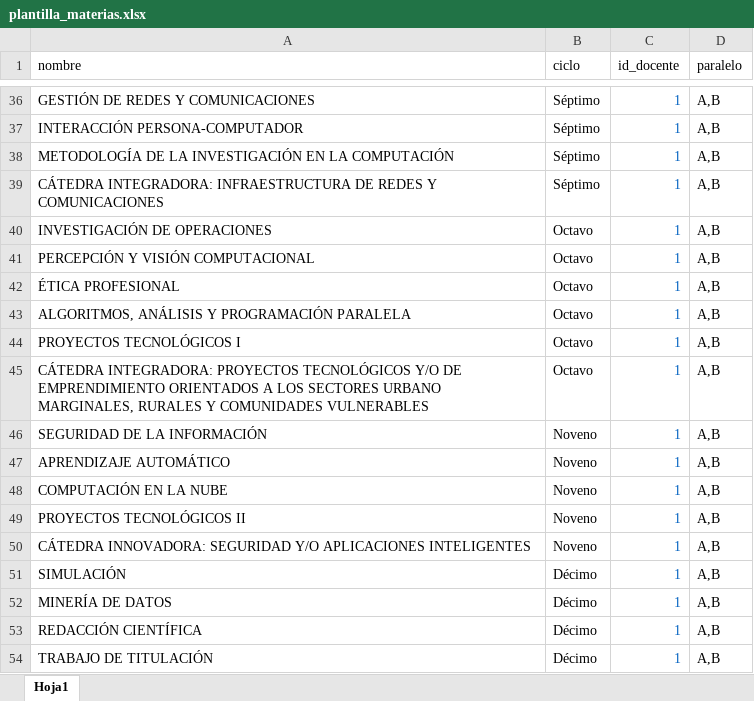
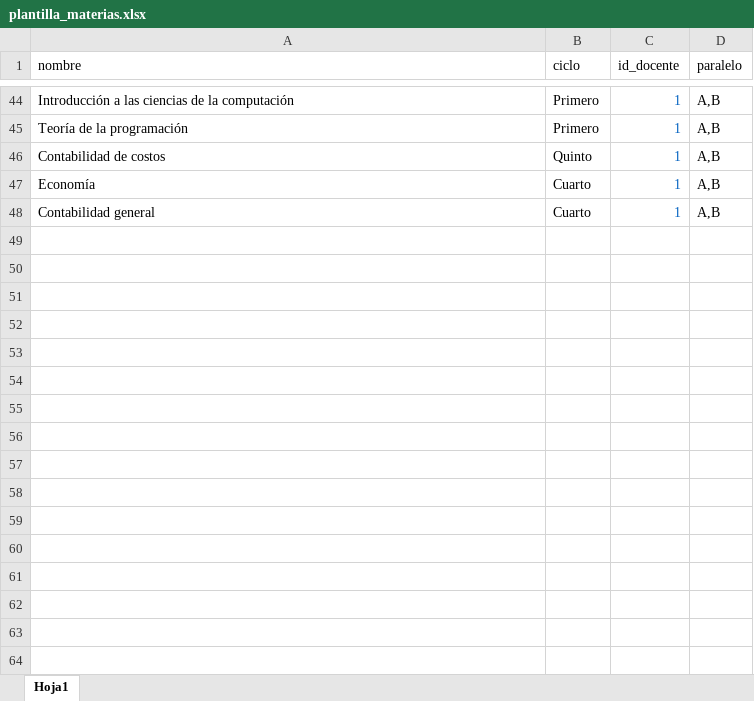
Before and after one commit to sc8795/Proyecto-TT-c-digo-, an Excel workbook: sgtcis/storage/archivos/plantilla_materias.xlsx, sheet Hoja1, drawn as a sheet; only a part is shown, gaps mark what is left out; values as stored, in another font and other column widths than the file's, no borders; removed rows and columns are numbered as before the commit, all else as after; the diff covers the shown part only; the diff names each change by its address in the sheet, - before the commit and + after, or states it on an @@ line.

```diff
--- a/sgtcis/storage/archivos/plantilla_materias.xlsx (sheet Hoja1)
+++ b/sgtcis/storage/archivos/plantilla_materias.xlsx (sheet Hoja1)
-A44 (nombre): GESTIÓN DE REDES Y COMUNICACIONES
+A44 (nombre): Introducción a las ciencias de la computación
-B44 (ciclo): Séptimo
+B44 (ciclo): Primero
-row 37: INTERACCIÓN PERSONA-COMPUTADOR | Séptimo | 1 | A,B
-A45 (nombre): METODOLOGÍA DE LA INVESTIGACIÓN EN LA COMPUTACIÓN
+A45 (nombre): Teoría de la programación
-B45 (ciclo): Séptimo
+B45 (ciclo): Primero
-A46 (nombre): CÁTEDRA INTEGRADORA: INFRAESTRUCTURA DE REDES Y COMUNICACIONES
+A46 (nombre): Contabilidad de costos
-B46 (ciclo): Séptimo
+B46 (ciclo): Quinto
-A47 (nombre): INVESTIGACIÓN DE OPERACIONES
+A47 (nombre): Economía
-B47 (ciclo): Octavo
+B47 (ciclo): Cuarto
-row 41: PERCEPCIÓN Y VISIÓN COMPUTACIONAL | Octavo | 1 | A,B
-A48 (nombre): ÉTICA PROFESIONAL
+A48 (nombre): Contabilidad general
-B48 (ciclo): Octavo
+B48 (ciclo): Cuarto
-row 43: ALGORITMOS, ANÁLISIS Y PROGRAMACIÓN PARALELA | Octavo | 1 | A,B
-row 44: PROYECTOS TECNOLÓGICOS I | Octavo | 1 | A,B
-row 45: CÁTEDRA INTEGRADORA: PROYECTOS TECNOLÓGICOS Y/O DE EMPRENDIMIENTO ORIENTADOS A LOS SECTORES URBANO MARGINALES, RURALES Y COMUNIDADES VULNERABLES | Octavo | 1 | A,B
-row 46: SEGURIDAD DE LA INFORMACIÓN | Noveno | 1 | A,B
-row 47: APRENDIZAJE AUTOMÁTICO | Noveno | 1 | A,B
-row 48: COMPUTACIÓN EN LA NUBE | Noveno | 1 | A,B
-row 49: PROYECTOS TECNOLÓGICOS II | Noveno | 1 | A,B
-row 50: CÁTEDRA INNOVADORA: SEGURIDAD Y/O APLICACIONES INTELIGENTES | Noveno | 1 | A,B
-row 51: SIMULACIÓN | Décimo | 1 | A,B
-row 52: MINERÍA DE DATOS | Décimo | 1 | A,B
-row 53: REDACCIÓN CIENTÍFICA | Décimo | 1 | A,B
-row 54: TRABAJO DE TITULACIÓN | Décimo | 1 | A,B
```
Also changed, not shown: 26 added rows, 18 removed rows and 26 edited cells elsewhere in this sheet, 8 other files.
